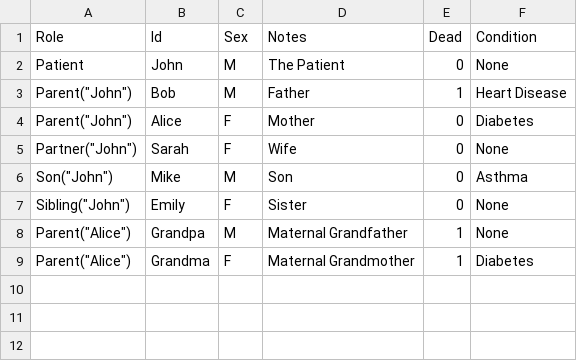
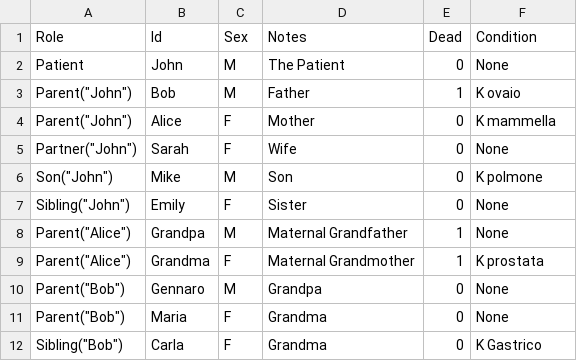
Before and after one commit to sebastianmicu24/TreeBuilder, a CSV file: data.csv, drawn as a sheet.

Commit message:
small fixes

```diff
--- a/data.csv
+++ b/data.csv
@@ -2,8 +2,11 @@ Role;Id;Sex;Notes;Dead;Condition
 Patient;"John";M;"The Patient";0;"None"
-Parent("John");"Bob";M;"Father";1;"Heart Disease"
-Parent("John");"Alice";F;"Mother";0;"Diabetes"
+Parent("John");"Bob";M;"Father";1;"K ovaio"
+Parent("John");"Alice";F;"Mother";0;"K mammella"
 Partner("John");"Sarah";F;"Wife";0;"None"
-Son("John");"Mike";M;"Son";0;"Asthma"
+Son("John");"Mike";M;"Son";0;"K polmone"
 Sibling("John");"Emily";F;"Sister";0;"None"
 Parent("Alice");"Grandpa";M;"Maternal Grandfather";1;"None"
-Parent("Alice");"Grandma";F;"Maternal Grandmother";1;"Diabetes"
+Parent("Alice");"Grandma";F;"Maternal Grandmother";1;"K prostata"
+Parent("Bob");"Gennaro";M;"Grandpa";0;"None"
+Parent("Bob");"Maria";F;"Grandma";0;"None"
+Sibling("Bob");"Carla";F;"Grandma";0;"K Gastrico"
```
